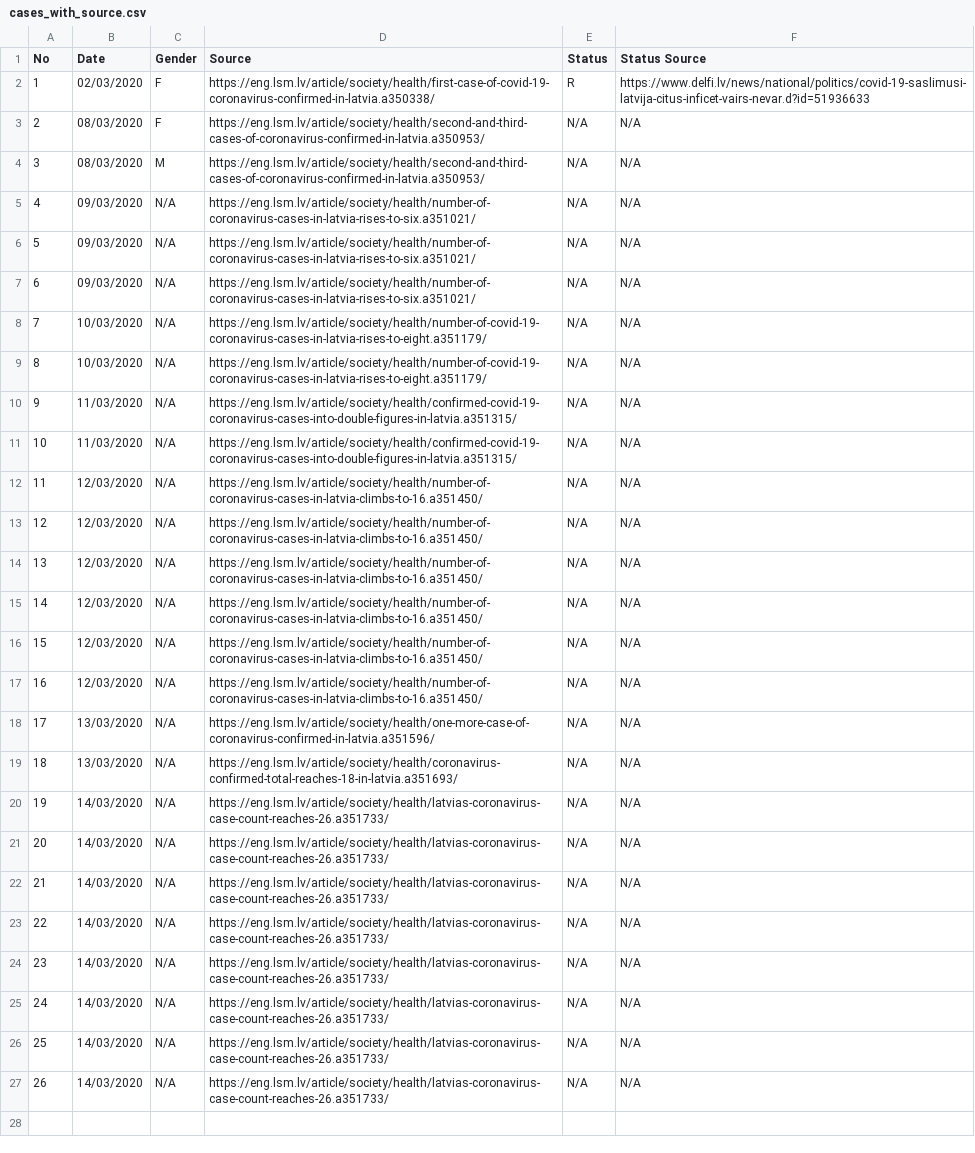
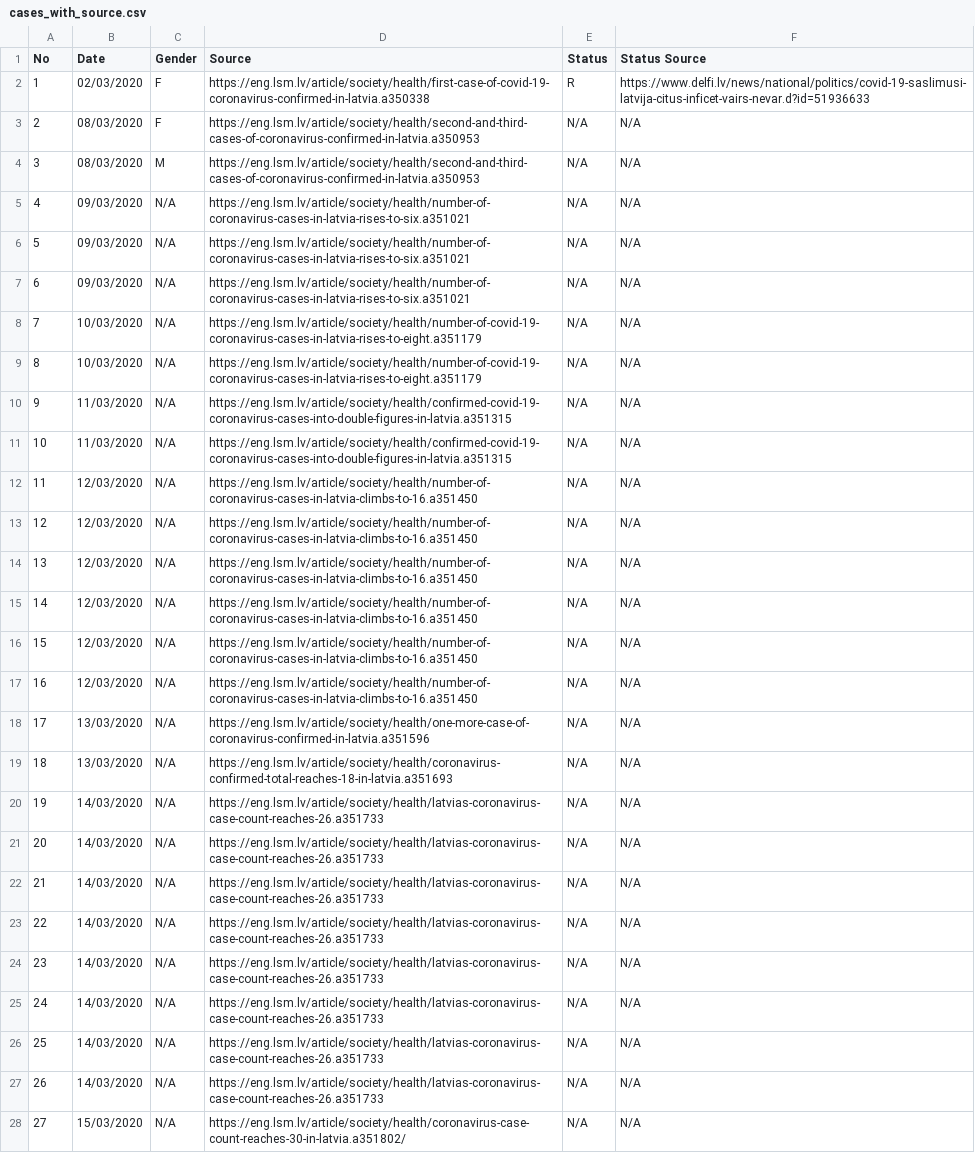
Before and after one commit to gundarsv/COVID-19-Latvia, a CSV file: cases_with_source.csv, drawn as a sheet; only a part is shown; the diff covers the shown part only; the diff names each change by its address in the sheet, - before the commit and + after, or states it on an @@ line.

Commit message:
Updated cases_with_source.csv

```diff
--- a/cases_with_source.csv
+++ b/cases_with_source.csv
-D2 (Source): https://eng.lsm.lv/article/society/health/first-case-of-covid-19-coronavirus-confirmed-in-latvia.a350338/
+D2 (Source): https://eng.lsm.lv/article/society/health/first-case-of-covid-19-coronavirus-confirmed-in-latvia.a350338
-D3:D4 (Source): https://eng.lsm.lv/article/society/health/second-and-third-cases-of-coronavirus-confirmed-in-latvia.a350953/
+D3:D4 (Source): https://eng.lsm.lv/article/society/health/second-and-third-cases-of-coronavirus-confirmed-in-latvia.a350953
-D5:D7 (Source): https://eng.lsm.lv/article/society/health/number-of-coronavirus-cases-in-latvia-rises-to-six.a351021/
+D5:D7 (Source): https://eng.lsm.lv/article/society/health/number-of-coronavirus-cases-in-latvia-rises-to-six.a351021
-D8:D9 (Source): https://eng.lsm.lv/article/society/health/number-of-covid-19-coronavirus-cases-in-latvia-rises-to-eight.a351179/
+D8:D9 (Source): https://eng.lsm.lv/article/society/health/number-of-covid-19-coronavirus-cases-in-latvia-rises-to-eight.a351179
-D10:D11 (Source): https://eng.lsm.lv/article/society/health/confirmed-covid-19-coronavirus-cases-into-double-figures-in-latvia.a351315/
+D10:D11 (Source): https://eng.lsm.lv/article/society/health/confirmed-covid-19-coronavirus-cases-into-double-figures-in-latvia.a351315
-D12:D17 (Source): https://eng.lsm.lv/article/society/health/number-of-coronavirus-cases-in-latvia-climbs-to-16.a351450/
+D12:D17 (Source): https://eng.lsm.lv/article/society/health/number-of-coronavirus-cases-in-latvia-climbs-to-16.a351450
-D18 (Source): https://eng.lsm.lv/article/society/health/one-more-case-of-coronavirus-confirmed-in-latvia.a351596/
+D18 (Source): https://eng.lsm.lv/article/society/health/one-more-case-of-coronavirus-confirmed-in-latvia.a351596
-D19 (Source): https://eng.lsm.lv/article/society/health/coronavirus-confirmed-total-reaches-18-in-latvia.a351693/
+D19 (Source): https://eng.lsm.lv/article/society/health/coronavirus-confirmed-total-reaches-18-in-latvia.a351693
-D20:D27 (Source): https://eng.lsm.lv/article/society/health/latvias-coronavirus-case-count-reaches-26.a351733/
+D20:D27 (Source): https://eng.lsm.lv/article/society/health/latvias-coronavirus-case-count-reaches-26.a351733
+row 28: 27 | 15/03/2020 | N/A | https://eng.lsm.lv/article/society/health/coronavirus-case-count-reaches-30-in-latvia.a351802/ | N/A | N/A
```
Also changed, not shown: 3 added rows elsewhere in this file.
